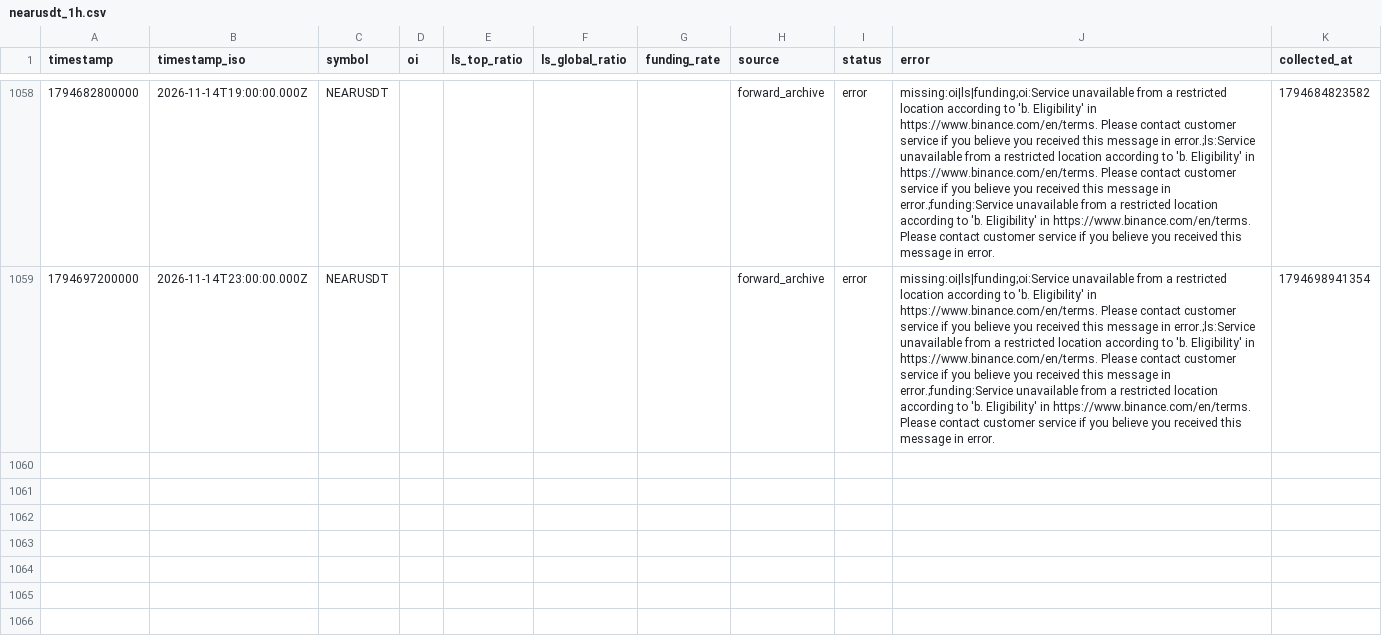
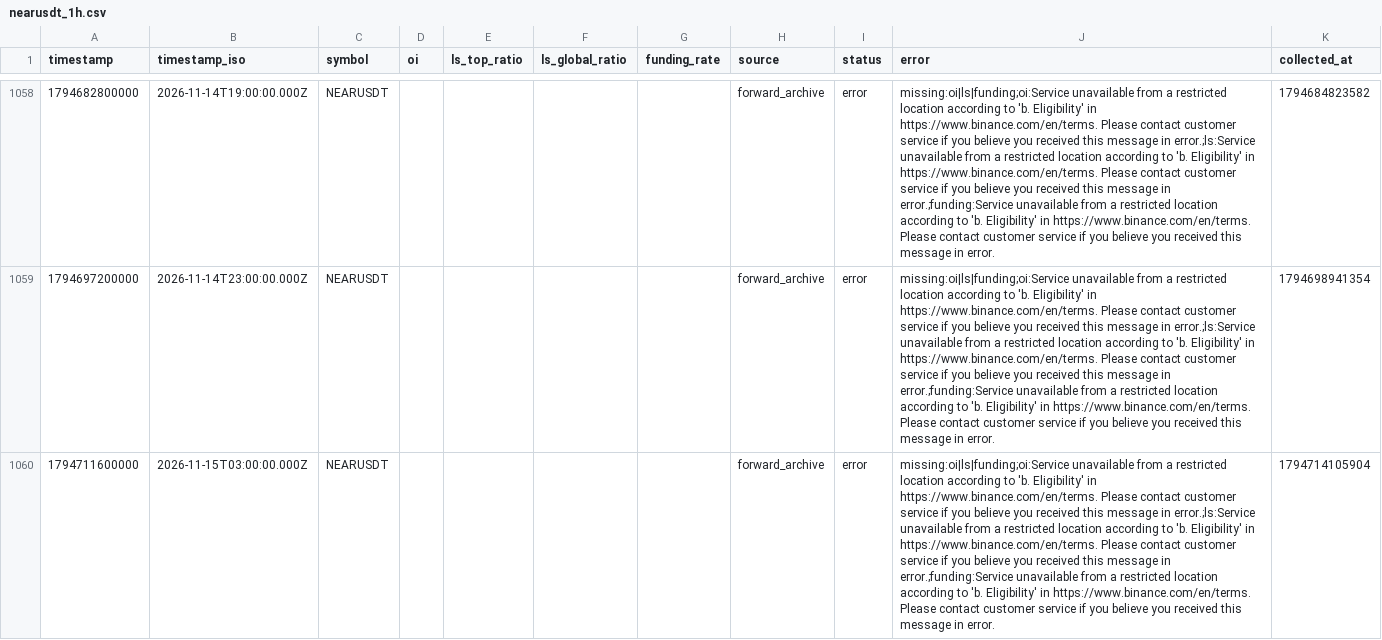
Before and after one commit to Thiennh319/tradescore-app, a CSV file: data/market-archive/nearusdt_1h.csv, drawn as a sheet; only a part is shown, gaps mark what is left out; the diff names each change by its address in the sheet, - before the commit and + after, or states it on an @@ line.

```diff
--- a/data/market-archive/nearusdt_1h.csv
+++ b/data/market-archive/nearusdt_1h.csv
+row 1060: 1794711600000 | 2026-11-15T03:00:00.000Z | NEARUSDT |  |  |  |  | forward_archive | error | missing:oi|ls|funding;oi:Service unavailable from a restricted location according to 'b. Eligibility' in https://www.binance.com/en/terms. Please contact customer service if you believe you received this message in error.;ls:Service unavailable from a restricted location according to 'b. Eligibility' in https://www.binance.com/en/terms. Please contact customer service if you believe you received this message in error.;funding:Service unavailable from a restricted location according to 'b. Eligibility' in https://www.binance.com/en/terms. Please contact customer service if you believe you received this message in error. | 1794714105904
```
Also changed, not shown: data/market-archive/bnbusdt_1h.csv, data/market-archive/btcusdt_1h.csv, 1 other file.
